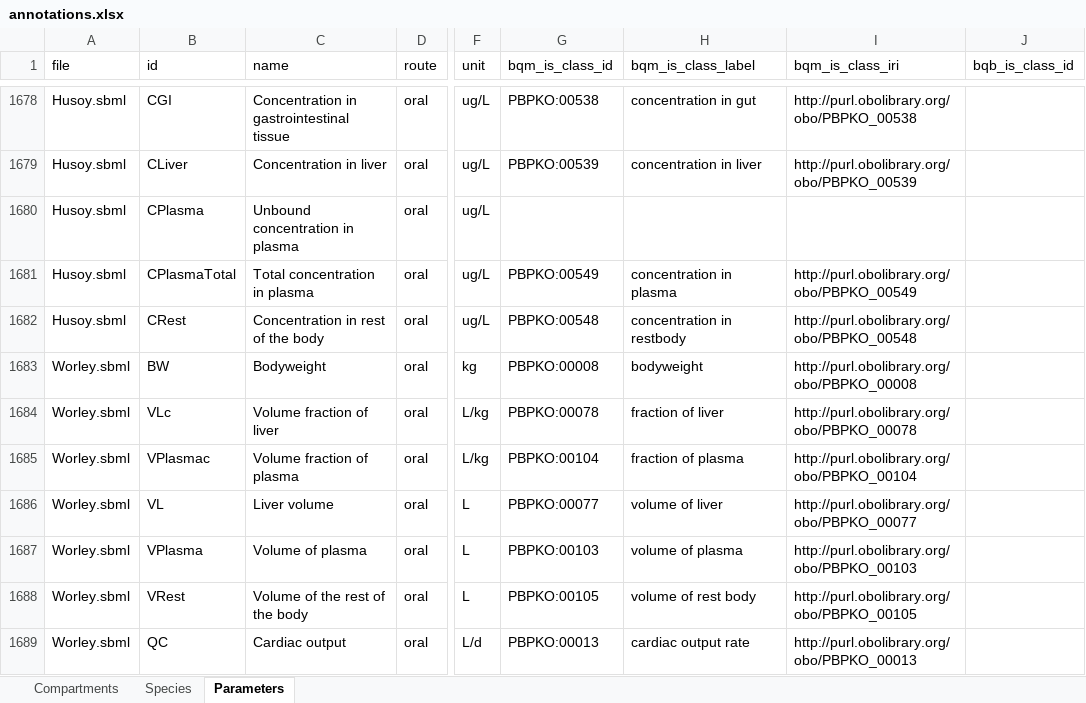
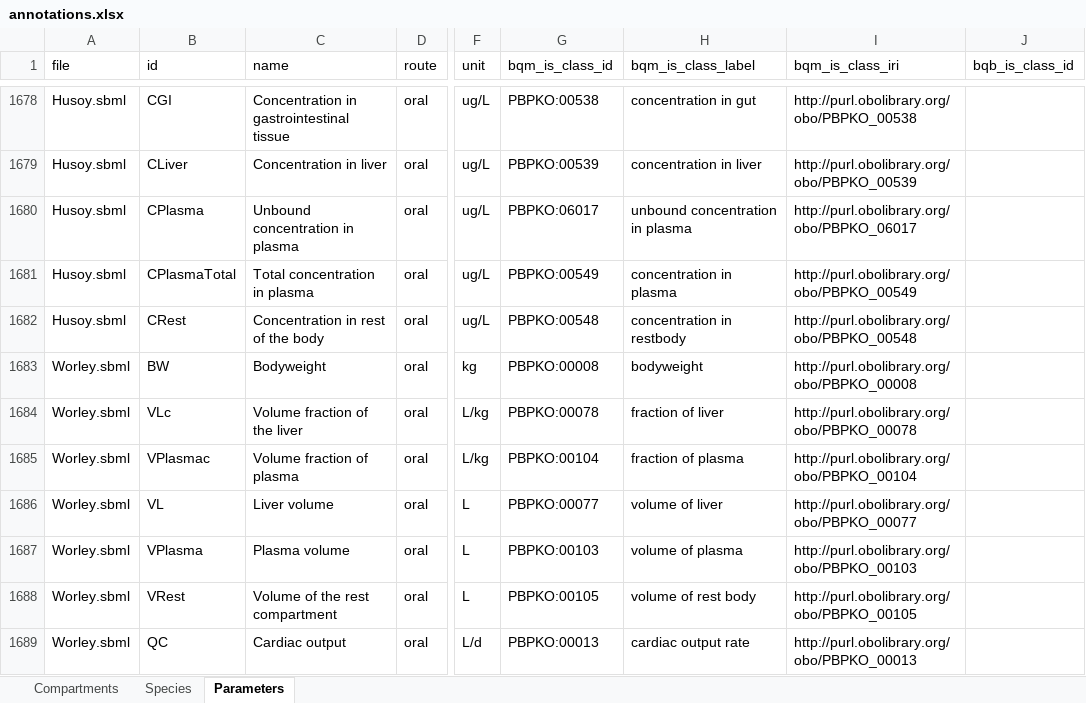
Before and after one commit to fair-pbk/exposure-route-pbk-models, an Excel workbook: models/annotations.xlsx, sheet Parameters, drawn as a sheet; only a part is shown, gaps mark what is left out; values as stored, in another font and other column widths than the file's, no borders; the diff covers the shown part only; the diff names each change by its address in the sheet, - before the commit and + after, or states it on an @@ line.

```diff
--- a/models/annotations.xlsx (sheet Parameters)
+++ b/models/annotations.xlsx (sheet Parameters)
-G1680 (bqm_is_class_id): (empty)
+G1680 (bqm_is_class_id): PBPKO:06017
-H1680 (bqm_is_class_label): (empty)
+H1680 (bqm_is_class_label): unbound concentration in plasma
-I1680 (bqm_is_class_iri): (empty)
+I1680 (bqm_is_class_iri): http://purl.obolibrary.org/obo/PBPKO_06017
-C1684 (name): Volume fraction of liver
+C1684 (name): Volume fraction of the liver
-C1687 (name): Volume of plasma
+C1687 (name): Plasma volume
-C1688 (name): Volume of the rest of the body
+C1688 (name): Volume of the rest compartment
```
Also changed, not shown: 169 edited cells elsewhere in this sheet, sheet Species, models/models_overview.xlsx, models/parameterisations.xlsx, 27 other files.
